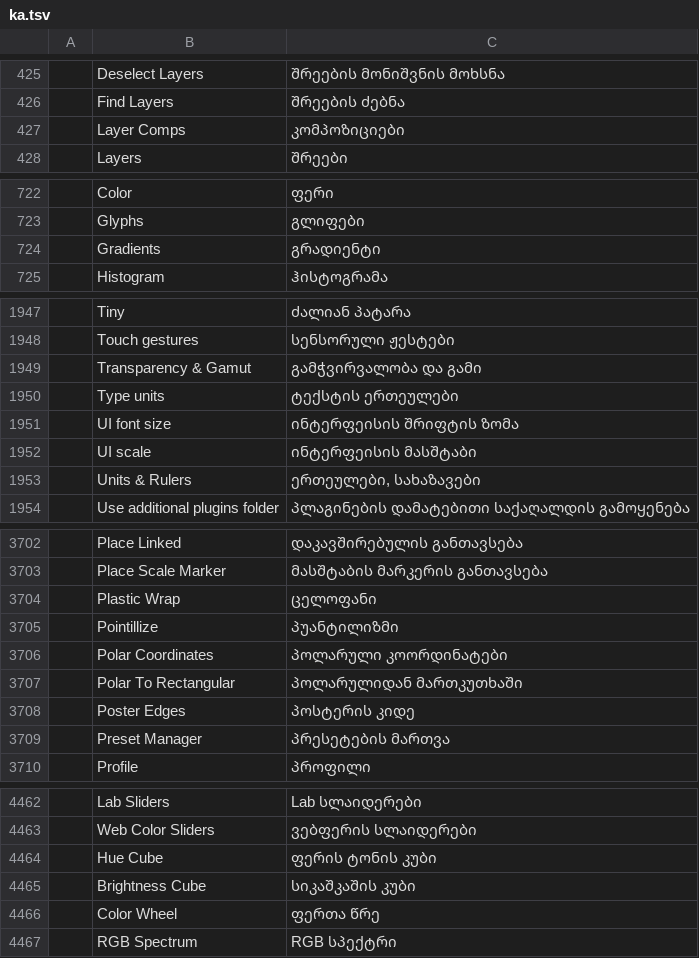
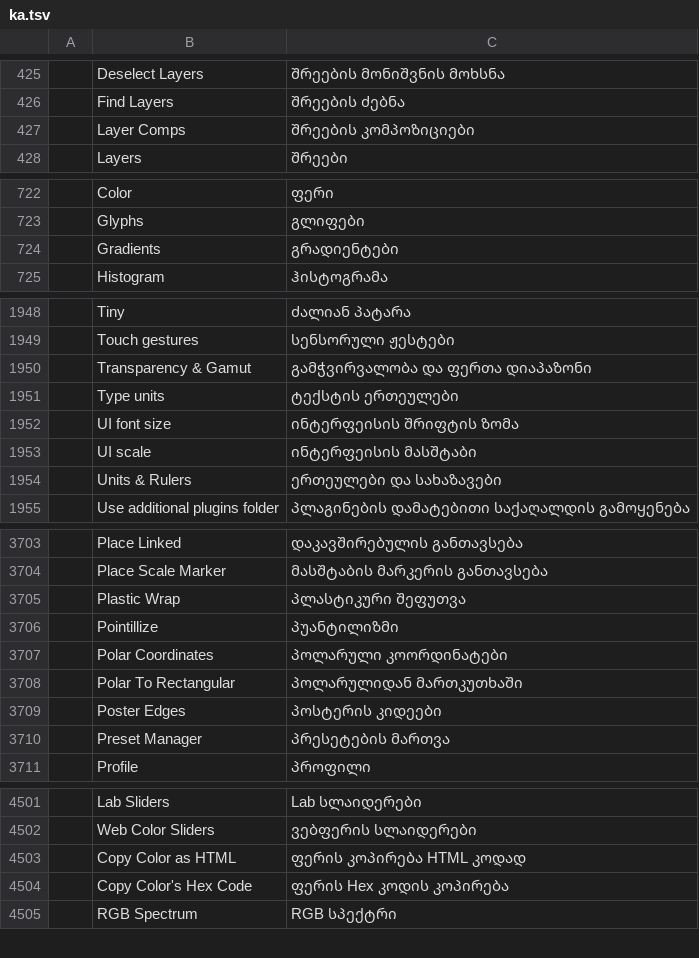
Before and after one commit to devius/photocraft, a TSV file: crates/ui-egui/src/i18n/ka.tsv, drawn as a sheet; only a part is shown, gaps mark what is left out; addresses are those after the commit; the diff covers the shown part only; the diff names each change by its address in the sheet, - before the commit and + after, or states it on an @@ line.

```diff
--- a/crates/ui-egui/src/i18n/ka.tsv
+++ b/crates/ui-egui/src/i18n/ka.tsv
-C427: კომპოზიციები
+C427: შრეების კომპოზიციები
-C724: გრადიენტი
+C724: გრადიენტები
-C1950: გამჭვირვალობა და გამი
+C1950: გამჭვირვალობა და ფერთა დიაპაზონი
-C1954: ერთეულები, სახაზავები
+C1954: ერთეულები და სახაზავები
-C3705: ცელოფანი
+C3705: პლასტიკური შეფუთვა
-C3709: პოსტერის კიდე
+C3709: პოსტერის კიდეები
@@ row 4464 moved to row 4495: Hue Cube @@
@@ row 4465 moved to row 4496: Brightness Cube @@
@@ row 4466 moved to row 4497: Color Wheel @@
@@ row 4472 moved to row 4503: Copy Color as HTML @@
@@ row 4473 moved to row 4504: Copy Color's Hex Code @@
```
Also changed, not shown: 39 added rows, 7 removed rows, 15 moved rows and 14 edited cells elsewhere in this file.
